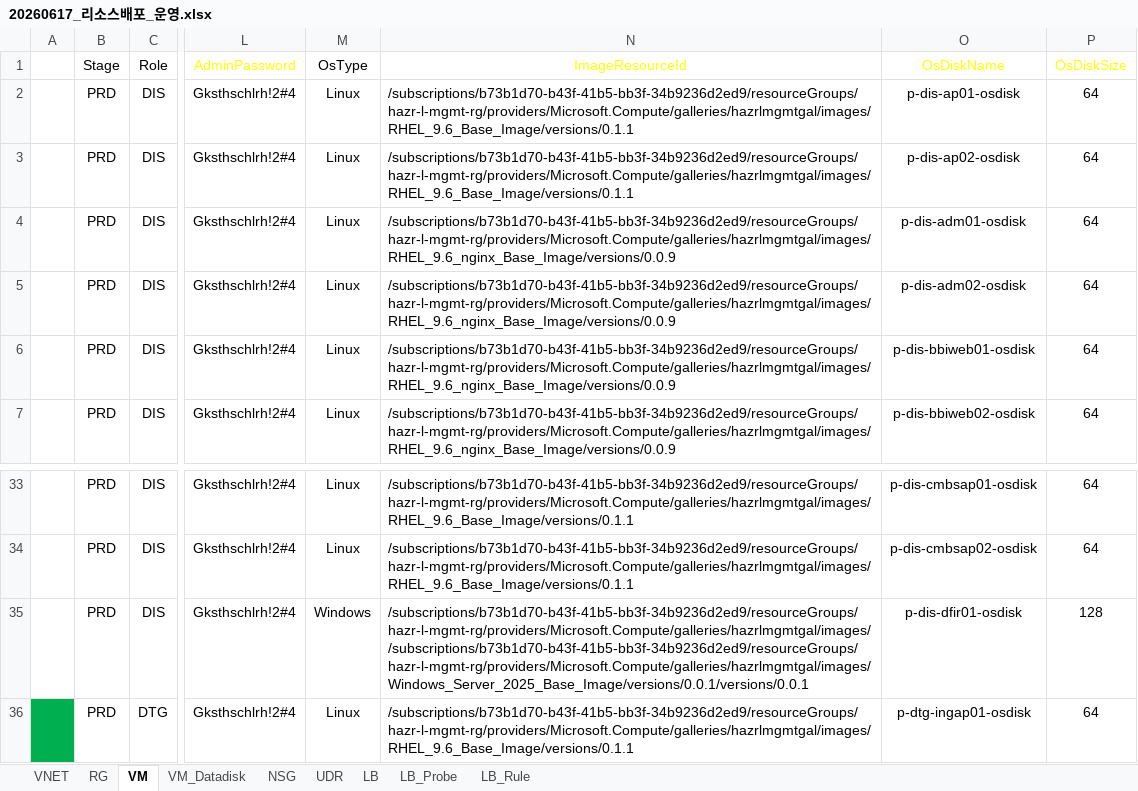
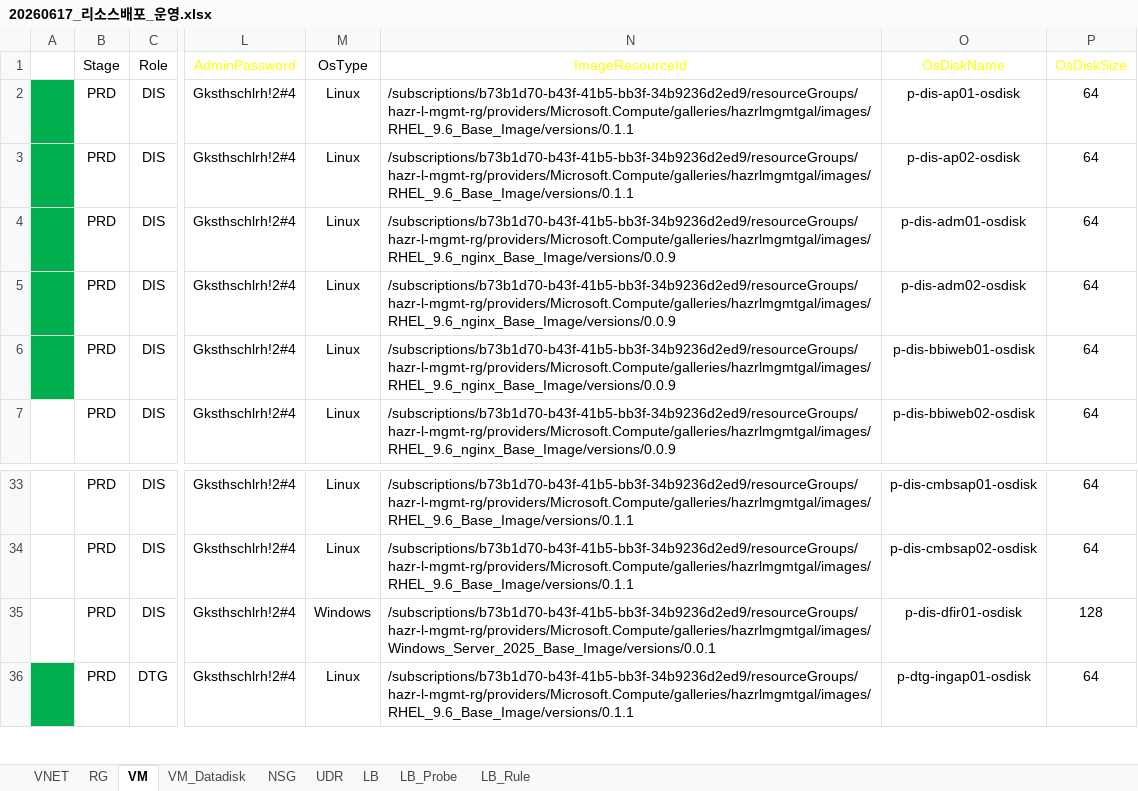
Before and after one commit to skpaek-git/hgi_resourceDeploy, an Excel workbook: 서버정보/20260617_리소스배포_운영.xlsx, sheet VM, drawn as a sheet; only a part is shown, gaps mark what is left out; values as stored, in another font and other column widths than the file's, no borders; table styles not drawn; the diff names each change by its address in the sheet, - before the commit and + after, or states it on an @@ line.

Commit message:
260618-prd_deploy-5

```diff
--- a/서버정보/20260617_리소스배포_운영.xlsx (sheet VM)
+++ b/서버정보/20260617_리소스배포_운영.xlsx (sheet VM)
-A2:A6 fill: none
+A2:A6 fill: #00B050
-N35 (ImageResourceId): /subscriptions/b73b1d70-b43f-41b5-bb3f-34b9236d2ed9/resourceGroups/hazr-l-mgmt-rg/providers/Microsoft.Compute/galleries/hazrlmgmtgal/images//subscriptions/b73b1d70-b43f-41b5-bb3f-34b9236d2ed9/resourceGroups/hazr-l-mgmt-rg/providers/Microsoft.Compute/galleries/hazrlmgmtgal/images/Windows_Server_2025_Base_Image/versions/0.0.1/versions/0.0.1
+N35 (ImageResourceId): /subscriptions/b73b1d70-b43f-41b5-bb3f-34b9236d2ed9/resourceGroups/hazr-l-mgmt-rg/providers/Microsoft.Compute/galleries/hazrlmgmtgal/images/Windows_Server_2025_Base_Image/versions/0.0.1
```
